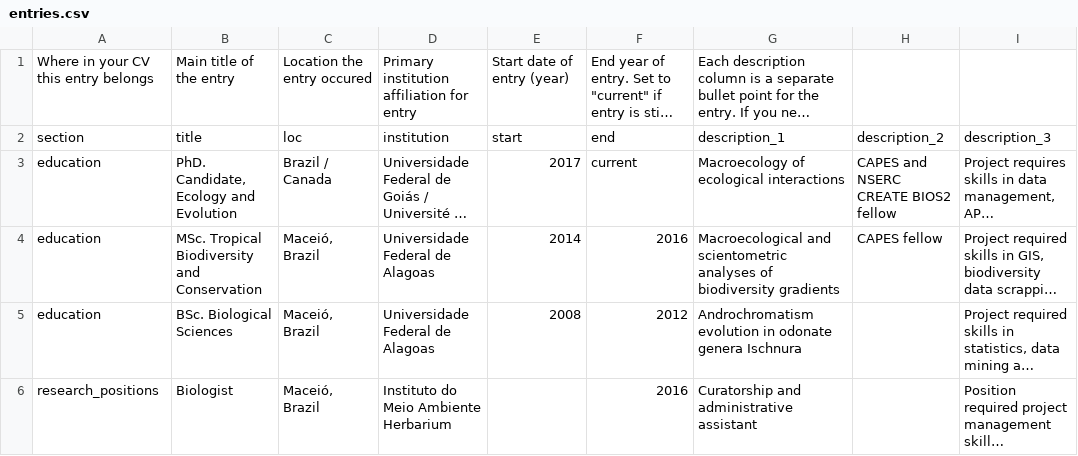
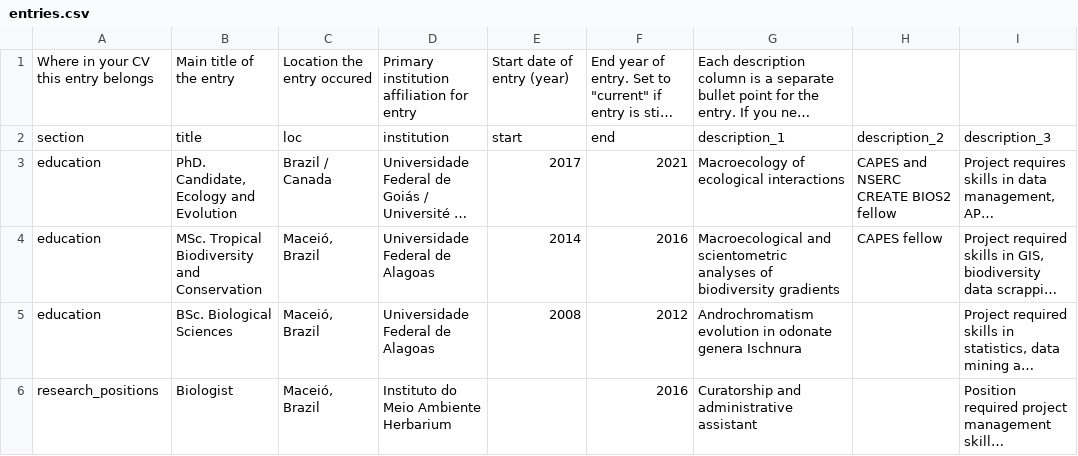
Before and after one commit to graciellehigino/my_cv, a CSV file: data_dd_cv/entries.csv, drawn as a sheet; only a part is shown; long unchanged cells end in …; the diff covers the shown part only; the diff names each change by its address in the sheet, - before the commit and + after, or states it on an @@ line.

Commit message:
Update entries.csv

```diff
--- a/data_dd_cv/entries.csv
+++ b/data_dd_cv/entries.csv
-F3: current
+F3: 2021
```
Also changed, not shown: 1 added row elsewhere in this file.
